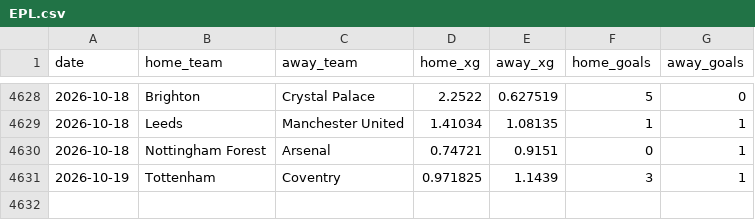
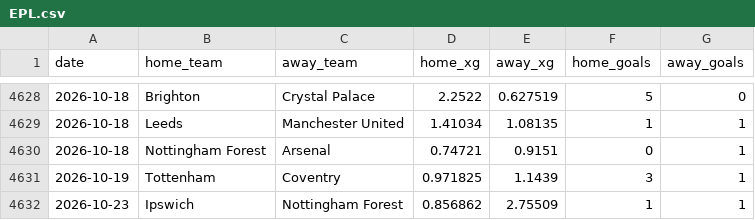
Before and after one commit to AVanneste/sports-analytics-platform, a CSV file: Football/data/raw/xg/EPL.csv, drawn as a sheet; only a part is shown, gaps mark what is left out.

```diff
--- a/Football/data/raw/xg/EPL.csv
+++ b/Football/data/raw/xg/EPL.csv
@@ -4631 +4631,2 @@ date,home_team,away_team,home_xg,away_xg,home_goals,away_goals
 2026-10-19,Tottenham,Coventry,0.971825,1.1439,3,1
+2026-10-23,Ipswich,Nottingham Forest,0.856862,2.75509,1,1
```
Also changed, not shown: Football/data/raw/xg/Bundesliga.csv, Football/data/raw/xg/Eredivisie.csv, 19 other files.
